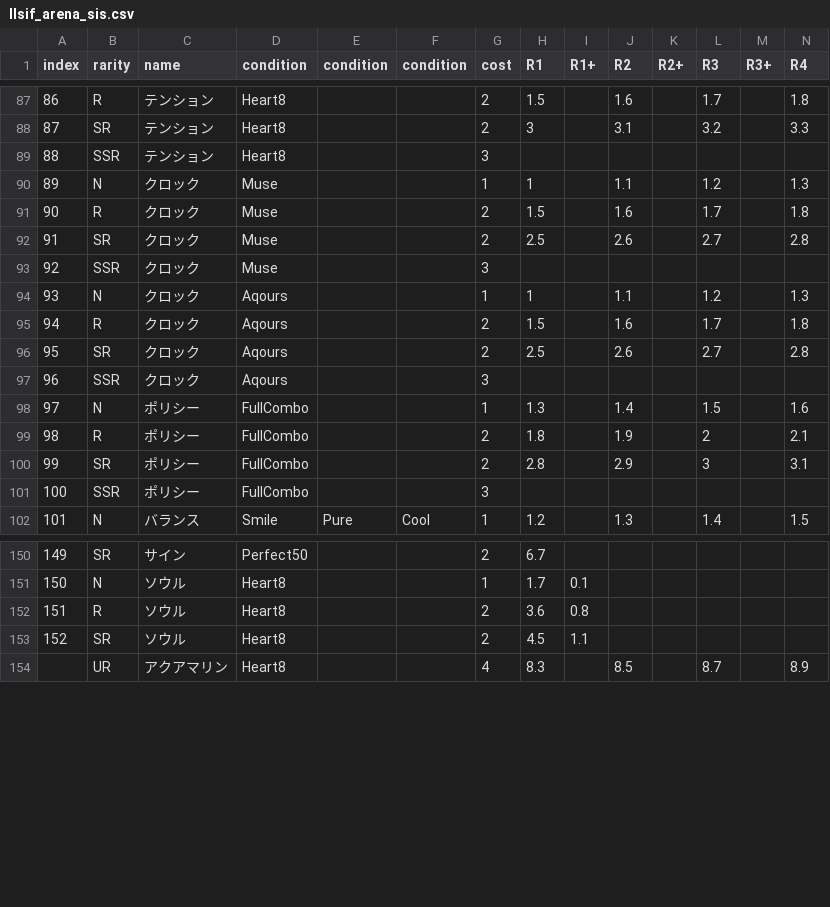
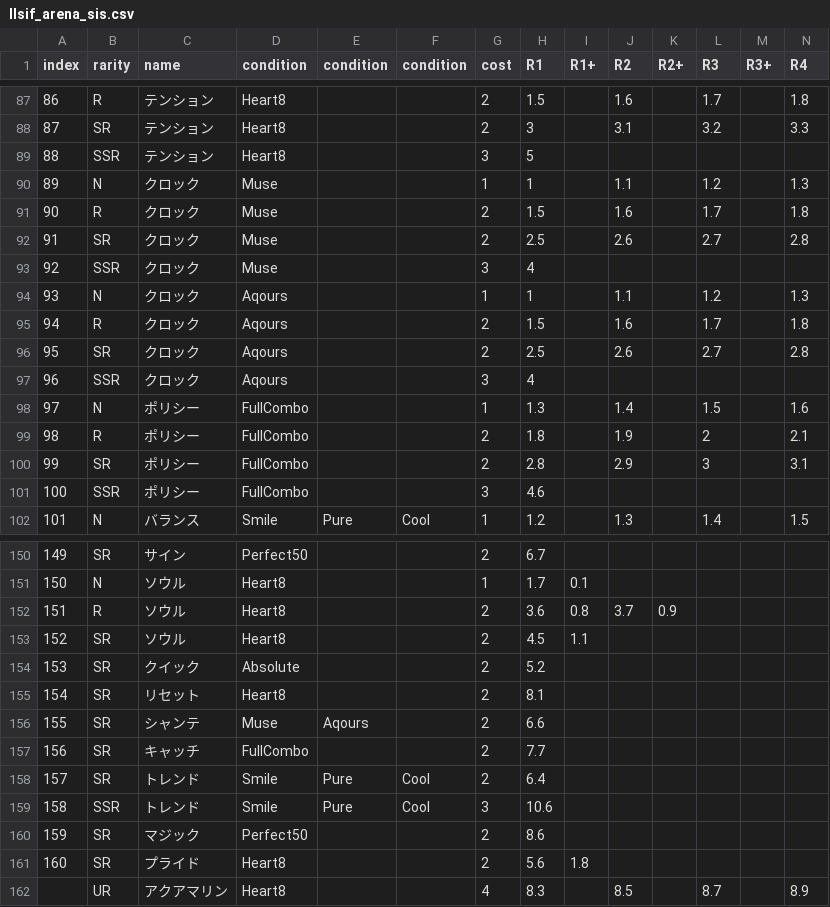
Before and after one commit to yatsuha4/llsif_arena_sis, a CSV file: llsif_arena_sis.csv, drawn as a sheet; only a part is shown, gaps mark what is left out; rows hold the shown columns only; the diff covers the shown part only; the diff names each change by its address in the sheet, - before the commit and + after, or states it on an @@ line.

```diff
--- a/llsif_arena_sis.csv
+++ b/llsif_arena_sis.csv
-H89 (R1): (empty)
+H89 (R1): 5
-H93 (R1): (empty)
+H93 (R1): 4
-H97 (R1): (empty)
+H97 (R1): 4
-H101 (R1): (empty)
+H101 (R1): 4.6
-J152 (R2): (empty)
+J152 (R2): 3.7
-K152 (R2+): (empty)
+K152 (R2+): 0.9
+row 154: 153 | SR | クイック | Absolute |  |  | 2 | 5.2
+row 155: 154 | SR | リセット | Heart8 |  |  | 2 | 8.1
+row 156: 155 | SR | シャンテ | Muse | Aqours |  | 2 | 6.6
+row 157: 156 | SR | キャッチ | FullCombo |  |  | 2 | 7.7
+row 158: 157 | SR | トレンド | Smile | Pure | Cool | 2 | 6.4
+row 159: 158 | SSR | トレンド | Smile | Pure | Cool | 3 | 10.6
+row 160: 159 | SR | マジック | Perfect50 |  |  | 2 | 8.6
+row 161: 160 | SR | プライド | Heart8 |  |  | 2 | 5.6 | 1.8
```
Also changed, not shown: 6 edited cells elsewhere in this file, 1 other file.
